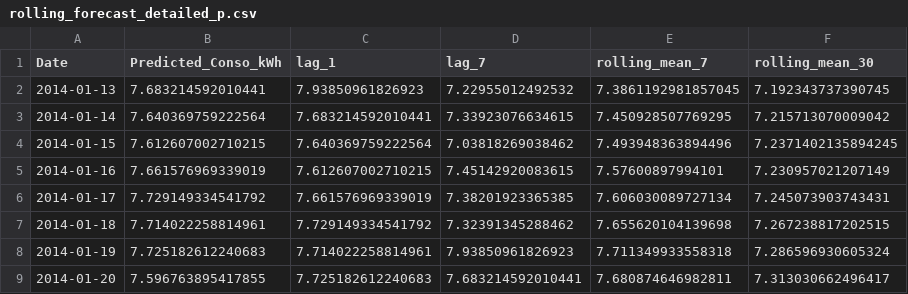
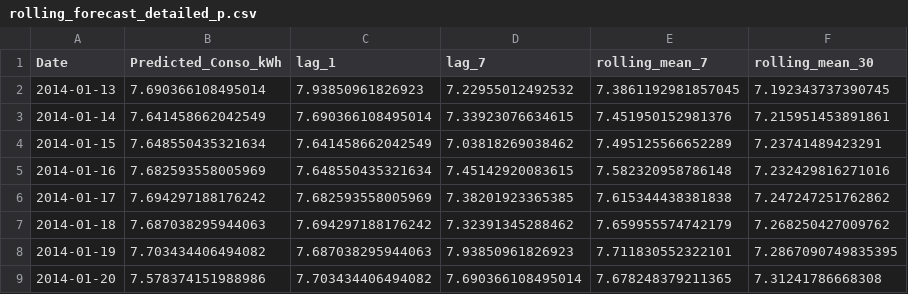
Before and after one commit to thiagonarcizo/Forecast-of-Electricity-Consumption, a CSV file: notebooks_thiago/rolling_forecast_detailed_p.csv, drawn as a sheet; only a part is shown; the diff covers the shown part only.

```diff
--- a/notebooks_thiago/rolling_forecast_detailed_p.csv
+++ b/notebooks_thiago/rolling_forecast_detailed_p.csv
@@ -1,9 +1,9 @@
 Date,Predicted_Conso_kWh,lag_1,lag_7,rolling_mean_7,rolling_mean_30
-2014-01-13,7.683214592010441,7.93850961826923,7.22955012492532,7.3861192981857045,7.192343737390745
-2014-01-14,7.640369759222564,7.683214592010441,7.33923076634615,7.450928507769295,7.215713070009042
-2014-01-15,7.612607002710215,7.640369759222564,7.03818269038462,7.493948363894496,7.2371402135894245
-2014-01-16,7.661576969339019,7.612607002710215,7.45142920083615,7.57600897994101,7.230957021207149
-2014-01-17,7.729149334541792,7.661576969339019,7.38201923365385,7.606030089727134,7.245073903743431
-2014-01-18,7.714022258814961,7.729149334541792,7.32391345288462,7.655620104139698,7.267238817202515
-2014-01-19,7.725182612240683,7.714022258814961,7.93850961826923,7.711349933558318,7.286596930605324
-2014-01-20,7.596763895417855,7.725182612240683,7.683214592010441,7.680874646982811,7.313030662496417
+2014-01-13,7.690366108495014,7.93850961826923,7.22955012492532,7.3861192981857045,7.192343737390745
+2014-01-14,7.641458662042549,7.690366108495014,7.33923076634615,7.451950152981376,7.215951453891861
+2014-01-15,7.648550435321634,7.641458662042549,7.03818269038462,7.495125566652289,7.23741489423291
+2014-01-16,7.682593558005969,7.648550435321634,7.45142920083615,7.582320958786148,7.232429816271016
+2014-01-17,7.694297188176242,7.682593558005969,7.38201923365385,7.615344438381838,7.247247251762862
+2014-01-18,7.687038295944063,7.694297188176242,7.32391345288462,7.659955574742179,7.268250427009762
+2014-01-19,7.703434406494082,7.687038295944063,7.93850961826923,7.711830552322101,7.2867090749835395
+2014-01-20,7.578374151988986,7.703434406494082,7.690366108495014,7.678248379211365,7.31241786668308
```
Also changed, not shown: 120 edited cells elsewhere in this file, notebooks_thiago/rolling_forecast_c.csv, notebooks_thiago/rolling_forecast_detailed_c.csv, 6 other files.
